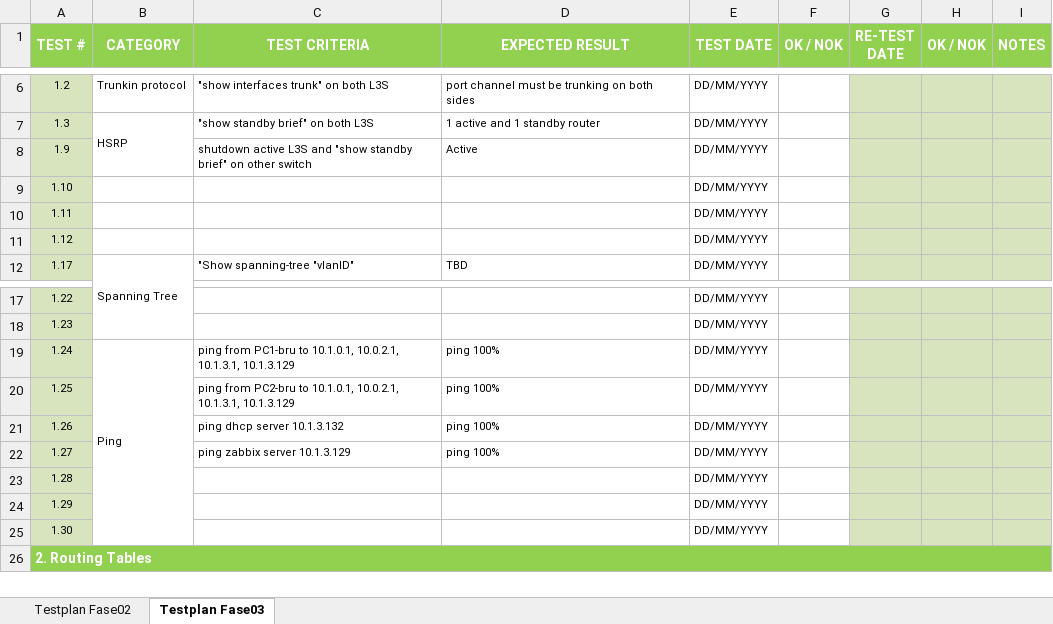
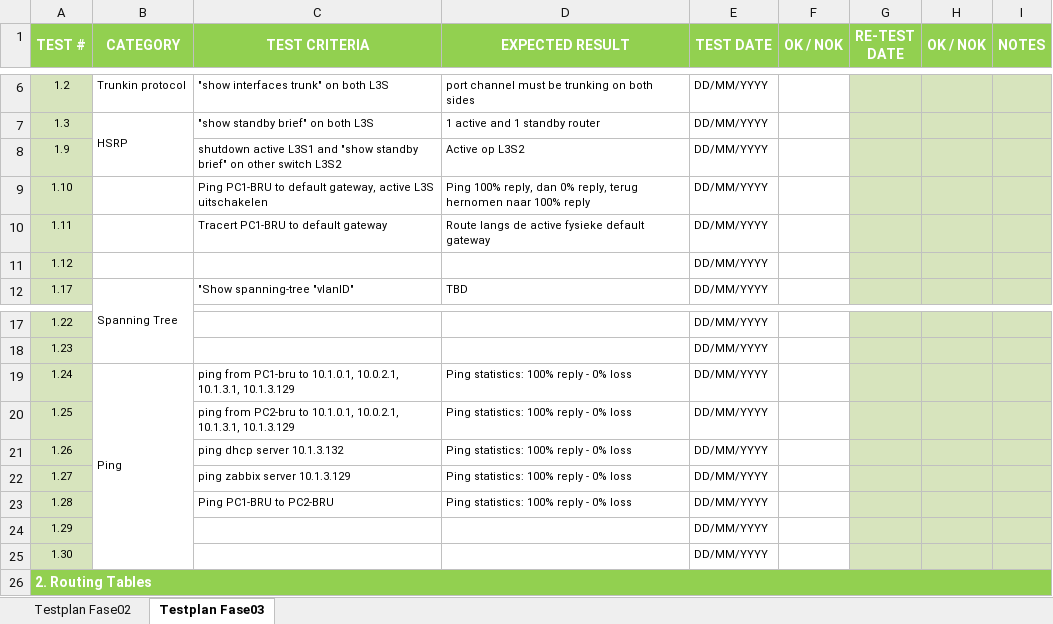
Before and after one commit to Sge1993/CaSN_Groepswerk_Groep02, an Excel workbook: UserAcceptance-Groep02.xlsx, sheet Testplan Fase03, drawn as a sheet; only a part is shown, gaps mark what is left out; values as stored, in another font and other column widths than the file's, no borders; the diff names each change by its address in the sheet, - before the commit and + after, or states it on an @@ line.

Commit message:
Add files via upload

```diff
--- a/UserAcceptance-Groep02.xlsx (sheet Testplan Fase03)
+++ b/UserAcceptance-Groep02.xlsx (sheet Testplan Fase03)
-C8 (TEST CRITERIA): shutdown active L3S and "show standby brief" on other switch
+C8 (TEST CRITERIA): shutdown active L3S1 and "show standby brief" on other switch L3S2
-D8 (EXPECTED RESULT): Active
+D8 (EXPECTED RESULT): Active op L3S2
-C9 (TEST CRITERIA): (empty)
+C9 (TEST CRITERIA): Ping PC1-BRU to default gateway, active L3S uitschakelen
-D9 (EXPECTED RESULT): (empty)
+D9 (EXPECTED RESULT): Ping 100% reply, dan 0% reply, terug hernomen naar 100% reply
-C10 (TEST CRITERIA): (empty)
+C10 (TEST CRITERIA): Tracert PC1-BRU to default gateway
-D10 (EXPECTED RESULT): (empty)
+D10 (EXPECTED RESULT): Route langs de active fysieke default gateway
-D19:D22 (EXPECTED RESULT): ping 100%
+D19:D22 (EXPECTED RESULT): Ping statistics: 100% reply - 0% loss
-C23 (TEST CRITERIA): (empty)
+C23 (TEST CRITERIA): Ping PC1-BRU to PC2-BRU
-D23 (EXPECTED RESULT): (empty)
+D23 (EXPECTED RESULT): Ping statistics: 100% reply - 0% loss
```
